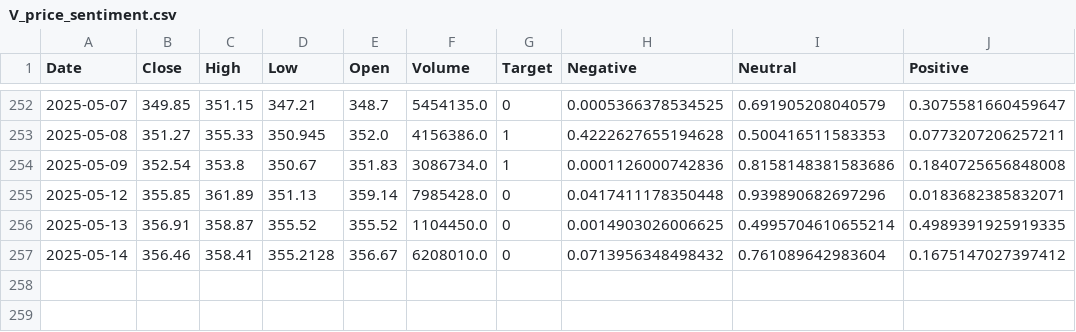
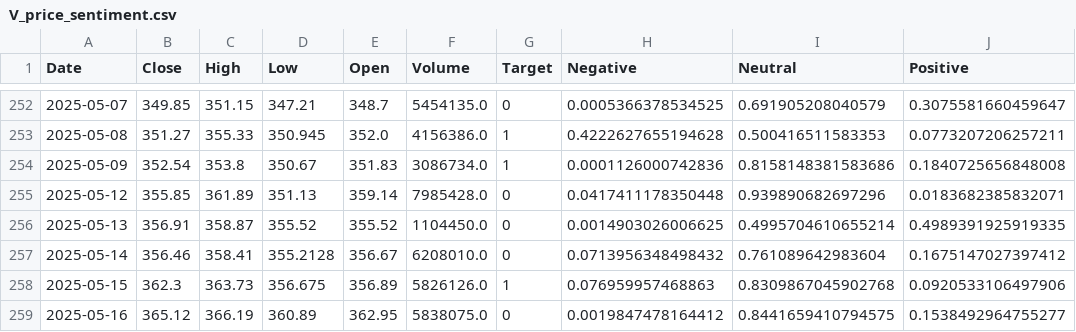
Before and after one commit to ArthurHastings/crypto_model, a CSV file: V_price_sentiment.csv, drawn as a sheet; only a part is shown, gaps mark what is left out; the diff names each change by its address in the sheet, - before the commit and + after, or states it on an @@ line.

```diff
--- a/V_price_sentiment.csv
+++ b/V_price_sentiment.csv
+row 258: 2025-05-15 | 362.3 | 363.73 | 356.675 | 356.89 | 5826126.0 | 1 | 0.076959957468863 | 0.8309867045902768 | 0.0920533106497906
+row 259: 2025-05-16 | 365.12 | 366.19 | 360.89 | 362.95 | 5838075.0 | 0 | 0.0019847478164412 | 0.8441659410794575 | 0.1538492964755277
```
Also changed, not shown: AMZN_price_sentiment.csv, DIS_price_sentiment.csv, 13 other files.
